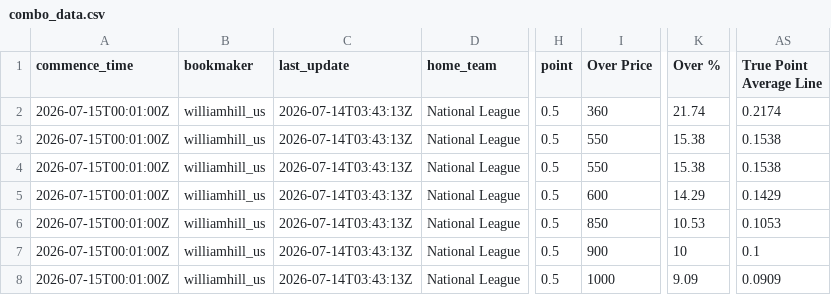
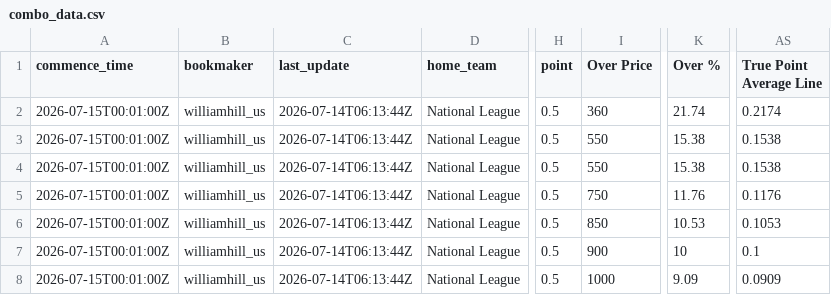
Before and after one commit to 925Sports/mlb-prop-optimizer, a CSV file: data/combo_data.csv, drawn as a sheet; only a part is shown, gaps mark what is left out; the diff names each change by its address in the sheet, - before the commit and + after, or states it on an @@ line.

```diff
--- a/data/combo_data.csv
+++ b/data/combo_data.csv
-C2:C8 (last_update): 2026-07-14T03:43:13Z
+C2:C8 (last_update): 2026-07-14T06:13:44Z
-I5 (Over Price): 600
+I5 (Over Price): 750
-K5 (Over %): 14.29
+K5 (Over %): 11.76
-AS5 (True Point Average Line): 0.1429
+AS5 (True Point Average Line): 0.1176
```
